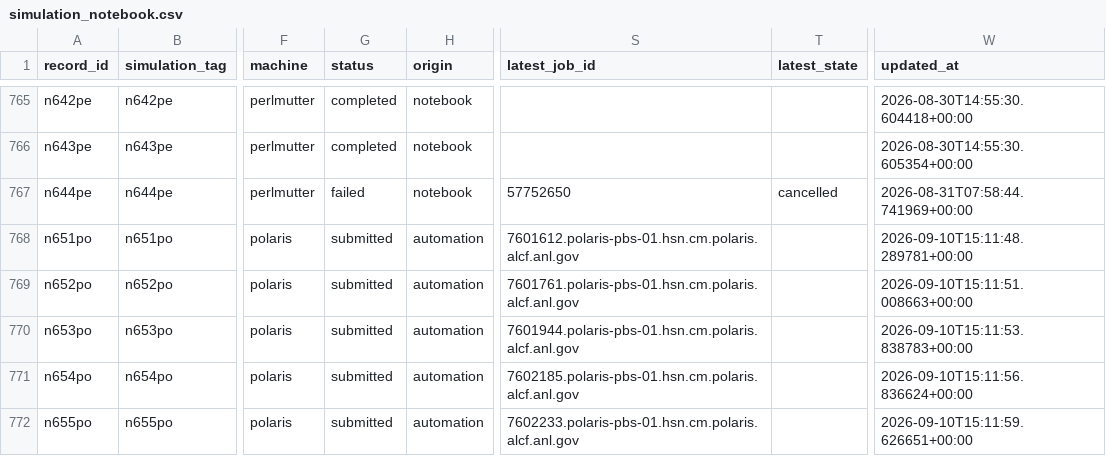
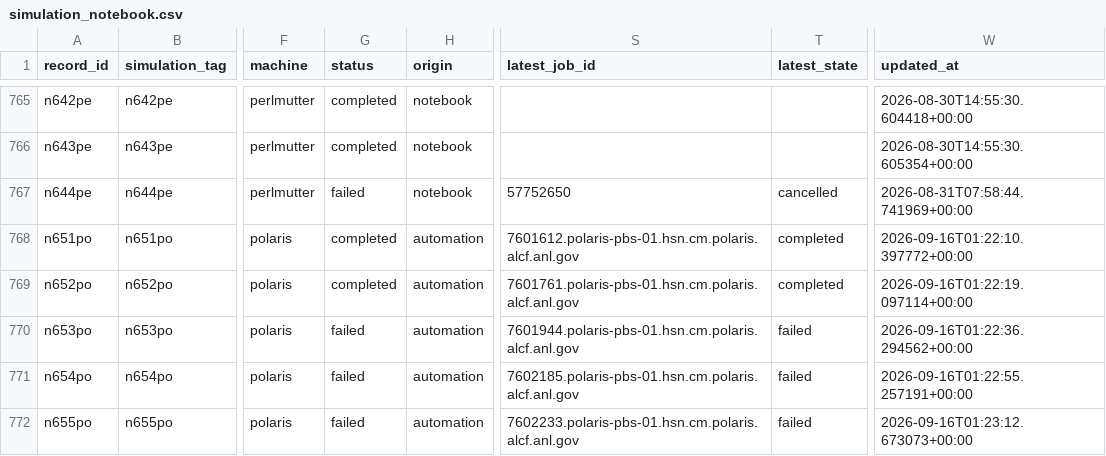
Before and after one commit to seunghoeku/xgc-automation, a CSV file: kb/simulation_notebook.csv, drawn as a sheet; only a part is shown, gaps mark what is left out; the diff covers the shown part only; the diff names each change by its address in the sheet, - before the commit and + after, or states it on an @@ line.

```diff
--- a/kb/simulation_notebook.csv
+++ b/kb/simulation_notebook.csv
-G768:G769 (status): submitted
+G768:G769 (status): completed
-T768:T769 (latest_state): (empty)
+T768:T769 (latest_state): completed
-W768 (updated_at): 2026-09-10T15:11:48.289781+00:00
+W768 (updated_at): 2026-09-16T01:22:10.397772+00:00
-W769 (updated_at): 2026-09-10T15:11:51.008663+00:00
+W769 (updated_at): 2026-09-16T01:22:19.097114+00:00
-G770:G772 (status): submitted
+G770:G772 (status): failed
-T770:T772 (latest_state): (empty)
+T770:T772 (latest_state): failed
-W770 (updated_at): 2026-09-10T15:11:53.838783+00:00
+W770 (updated_at): 2026-09-16T01:22:36.294562+00:00
-W771 (updated_at): 2026-09-10T15:11:56.836624+00:00
+W771 (updated_at): 2026-09-16T01:22:55.257191+00:00
-W772 (updated_at): 2026-09-10T15:11:59.626651+00:00
+W772 (updated_at): 2026-09-16T01:23:12.673073+00:00
```
Also changed, not shown: 3 added rows and 9 edited cells elsewhere in this file.
